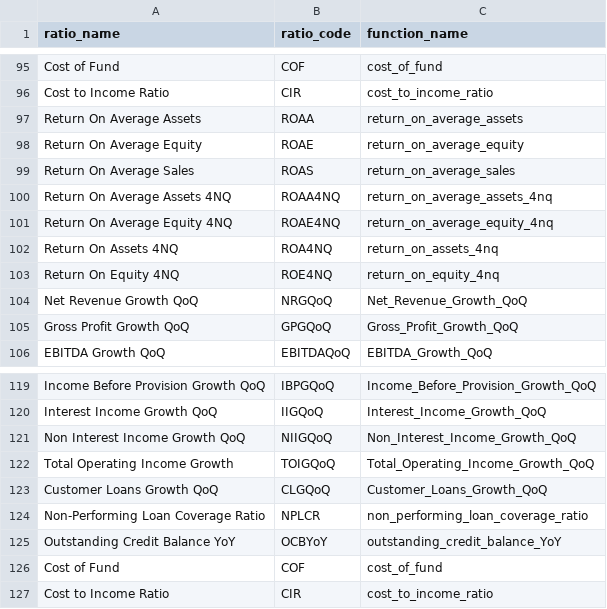
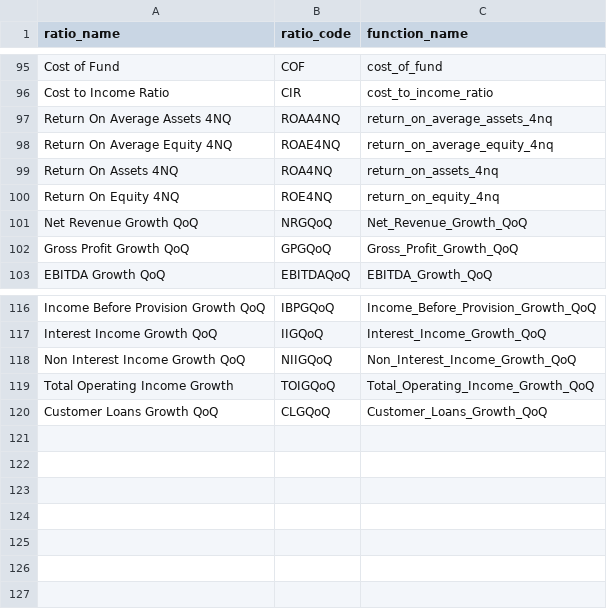
Before and after one commit to hung20gg/chatbot_financial_statement, a CSV file: csv/map_ratio_code.csv, drawn as a sheet; only a part is shown, gaps mark what is left out.

```diff
--- a/csv/map_ratio_code.csv
+++ b/csv/map_ratio_code.csv
@@ -96,5 +96,2 @@ Cost of Fund,COF,cost_of_fund
 Cost to Income Ratio,CIR,cost_to_income_ratio
-Return On Average Assets,ROAA,return_on_average_assets
-Return On Average Equity,ROAE,return_on_average_equity
-Return On Average Sales,ROAS,return_on_average_sales
 Return On Average Assets 4NQ,ROAA4NQ,return_on_average_assets_4nq
@@ -123,5 +120 @@ Total Operating Income Growth,TOIGQoQ,Total_Operating_Income_Growth_QoQ
 Customer Loans Growth QoQ,CLGQoQ,Customer_Loans_Growth_QoQ
-Non-Performing Loan Coverage Ratio,NPLCR,non_performing_loan_coverage_ratio
-Outstanding Credit Balance YoY,OCBYoY,outstanding_credit_balance_YoY
-Cost of Fund,COF,cost_of_fund
-Cost to Income Ratio,CIR,cost_to_income_ratio
```
Also changed, not shown: 3 other files.
